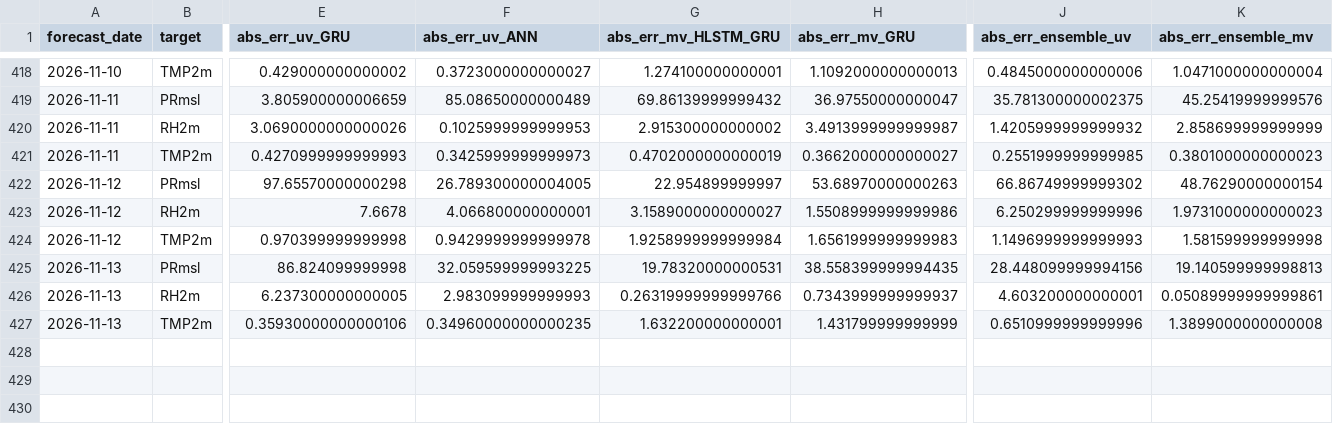
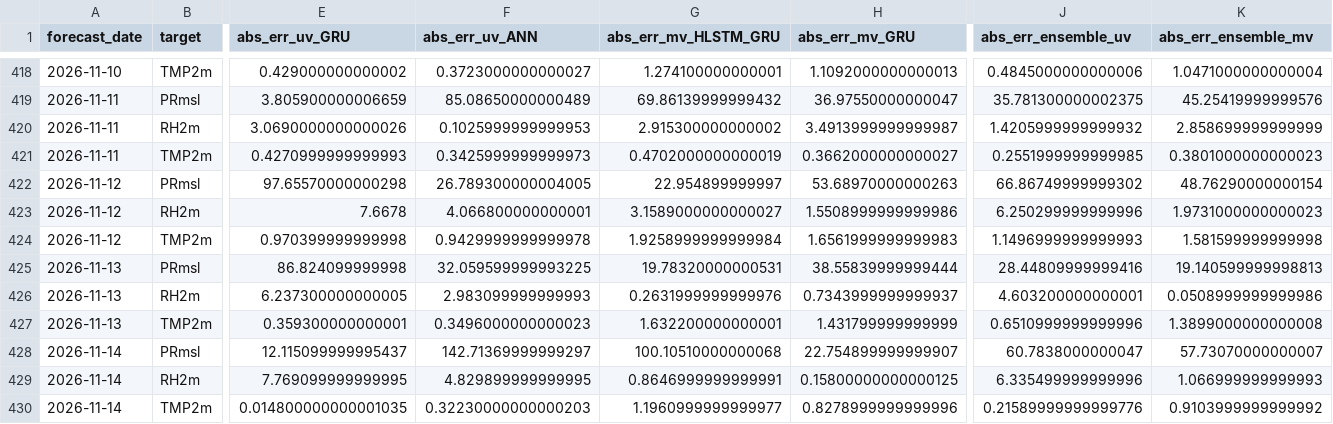
Before and after one commit to souravk03/openmeteo-live-forecast-v2, a CSV file: data/om/Delhi/logs/accuracy_log.csv, drawn as a sheet; only a part is shown, gaps mark what is left out; rows hold the shown columns only; the diff names each change by its address in the sheet, - before the commit and + after, or states it on an @@ line.

Commit message:
[Delhi] accuracy_log.csv 2026-11-14

```diff
--- a/data/om/Delhi/logs/accuracy_log.csv
+++ b/data/om/Delhi/logs/accuracy_log.csv
-H425 (abs_err_mv_GRU): 38.558399999994435
+H425 (abs_err_mv_GRU): 38.55839999999444
-J425 (abs_err_ensemble_uv): 28.448099999994156
+J425 (abs_err_ensemble_uv): 28.44809999999416
-G426 (abs_err_mv_HLSTM_GRU): 0.26319999999999766
+G426 (abs_err_mv_HLSTM_GRU): 0.2631999999999976
-K426 (abs_err_ensemble_mv): 0.05089999999999861
+K426 (abs_err_ensemble_mv): 0.0508999999999986
-E427 (abs_err_uv_GRU): 0.35930000000000106
+E427 (abs_err_uv_GRU): 0.359300000000001
-F427 (abs_err_uv_ANN): 0.34960000000000235
+F427 (abs_err_uv_ANN): 0.3496000000000023
+row 428: 2026-11-14 | PRmsl | 12.115099999995437 | 142.71369999999297 | 100.10510000000068 | 22.754899999999907 | 60.7838000000047 | 57.73070000000007
+row 429: 2026-11-14 | RH2m | 7.769099999999995 | 4.829899999999995 | 0.8646999999999991 | 0.15800000000000125 | 6.335499999999996 | 1.066999999999993
+row 430: 2026-11-14 | TMP2m | 0.014800000000001035 | 0.32230000000000203 | 1.1960999999999977 | 0.8278999999999996 | 0.21589999999999776 | 0.9103999999999992
```
